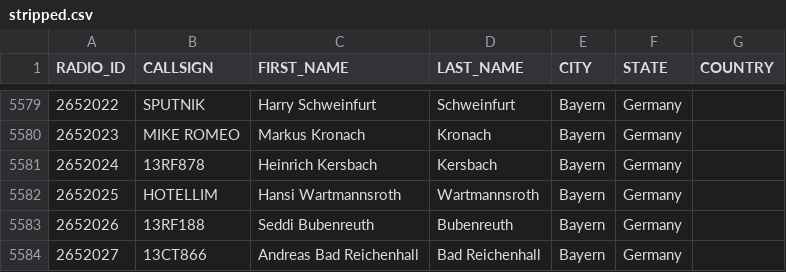
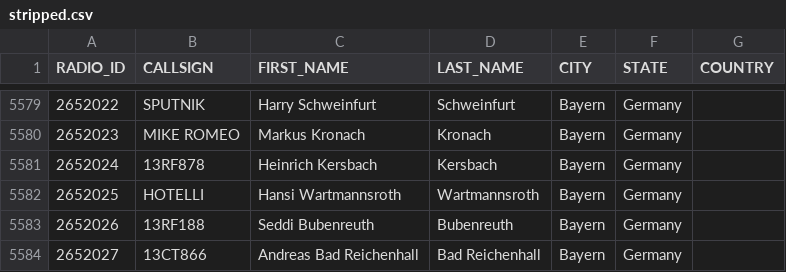
Before and after one commit to FreeDMR-Digital-Network/MW0MWZ-HostFiles, a CSV file: stripped.csv, drawn as a sheet; only a part is shown, gaps mark what is left out.

Commit message:
Update stripped.csv

```diff
--- a/stripped.csv
+++ b/stripped.csv
@@ -5581,3 +5581,3 @@ RADIO_ID,CALLSIGN,FIRST_NAME,LAST_NAME,CITY,STATE,COUNTRY
 2652024,13RF878,Heinrich  Kersbach,Kersbach,Bayern,Germany
-2652025,HOTELLIM,Hansi  Wartmannsroth,Wartmannsroth,Bayern,Germany
+2652025,HOTELLI,Hansi  Wartmannsroth,Wartmannsroth,Bayern,Germany
 2652026,13RF188,Seddi  Bubenreuth,Bubenreuth,Bayern,Germany
```
